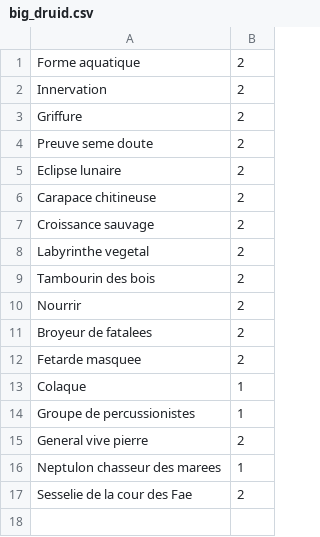
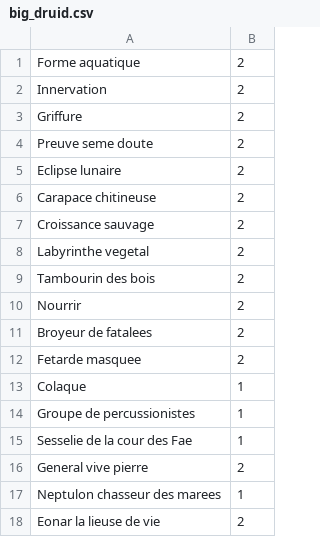
Before and after one commit to KamionBen/Frenchstone, a CSV file: decks/big_druid.csv, drawn as a sheet.

Commit message:
Cartes Druide

```diff
--- a/decks/big_druid.csv
+++ b/decks/big_druid.csv
@@ -14,4 +14,5 @@ Colaque;1
 Groupe de percussionistes;1
+Sesselie de la cour des Fae;1
 General vive pierre;2
 Neptulon chasseur des marees;1
-Sesselie de la cour des Fae;2
+Eonar la lieuse de vie;2
```
Also changed, not shown: decks/dh_marginal.csv, 5 other files.
